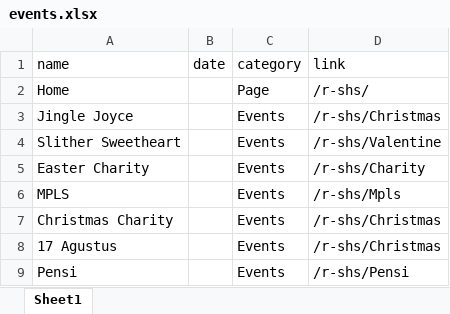
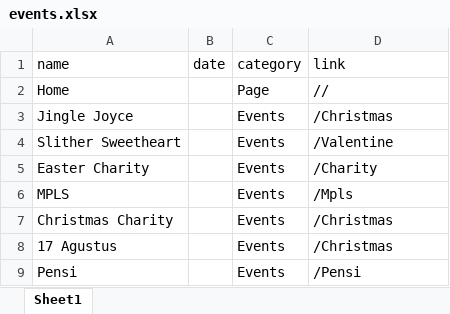
Before and after one commit to AchiraStudio/r-shs, an Excel workbook: data/events.xlsx, sheet Sheet1, drawn as a sheet; values as stored, in another font and other column widths than the file's, no borders; the diff names each change by its address in the sheet, - before the commit and + after, or states it on an @@ line.

```diff
--- a/data/events.xlsx (sheet Sheet1)
+++ b/data/events.xlsx (sheet Sheet1)
-D2 (link): /r-shs/
+D2 (link): //
-D3 (link): /r-shs/Christmas
+D3 (link): /Christmas
-D4 (link): /r-shs/Valentine
+D4 (link): /Valentine
-D5 (link): /r-shs/Charity
+D5 (link): /Charity
-D6 (link): /r-shs/Mpls
+D6 (link): /Mpls
-D7:D8 (link): /r-shs/Christmas
+D7:D8 (link): /Christmas
-D9 (link): /r-shs/Pensi
+D9 (link): /Pensi
```
Also changed, not shown: 18 other files.
